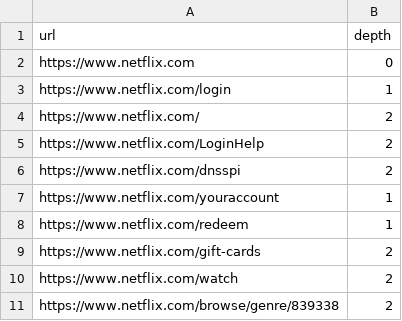
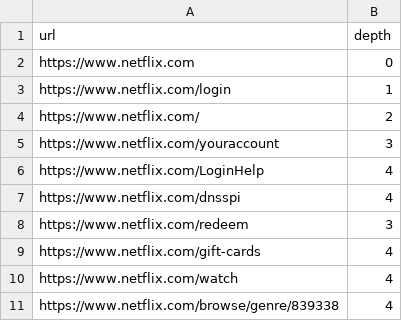
Before and after one commit to unaveragetech/PagesXcrawler, a CSV file: data/results.csv, drawn as a sheet.

```diff
--- a/data/results.csv
+++ b/data/results.csv
@@ -4,8 +4,8 @@ https://www.netflix.com/login,1
 https://www.netflix.com/,2
-https://www.netflix.com/LoginHelp,2
-https://www.netflix.com/dnsspi,2
-https://www.netflix.com/youraccount,1
-https://www.netflix.com/redeem,1
-https://www.netflix.com/gift-cards,2
-https://www.netflix.com/watch,2
-https://www.netflix.com/browse/genre/839338,2
+https://www.netflix.com/youraccount,3
+https://www.netflix.com/LoginHelp,4
+https://www.netflix.com/dnsspi,4
+https://www.netflix.com/redeem,3
+https://www.netflix.com/gift-cards,4
+https://www.netflix.com/watch,4
+https://www.netflix.com/browse/genre/839338,4
```
Also changed, not shown: 3 other files.
